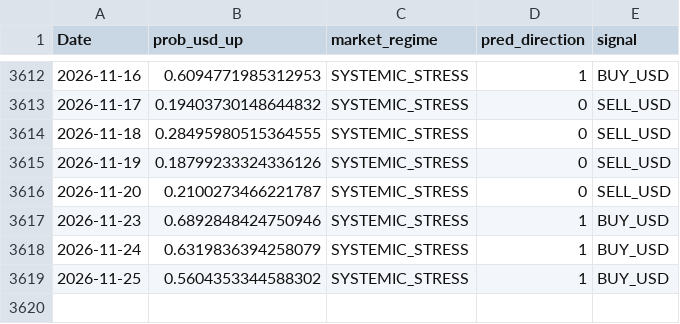
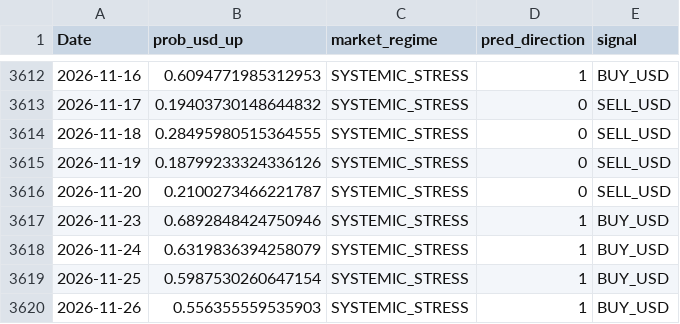
Before and after one commit to BIJC7/Dollar-Prediction, a CSV file: usdclp_predictions.csv, drawn as a sheet; only a part is shown, gaps mark what is left out.

```diff
--- a/usdclp_predictions.csv
+++ b/usdclp_predictions.csv
@@ -3618,2 +3618,3 @@ Date,prob_usd_up,market_regime,pred_direction,signal
 2026-11-24,0.6319836394258079,SYSTEMIC_STRESS,1,BUY_USD
-2026-11-25,0.5604353344588302,SYSTEMIC_STRESS,1,BUY_USD
+2026-11-25,0.5987530260647154,SYSTEMIC_STRESS,1,BUY_USD
+2026-11-26,0.556355559535903,SYSTEMIC_STRESS,1,BUY_USD
```
Also changed, not shown: 3 other files.
